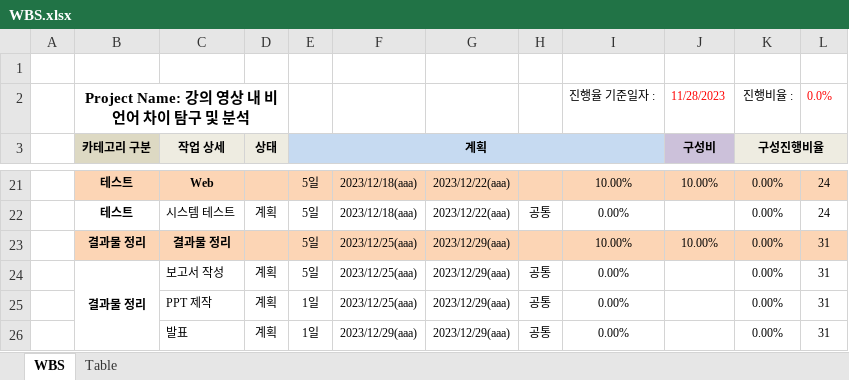
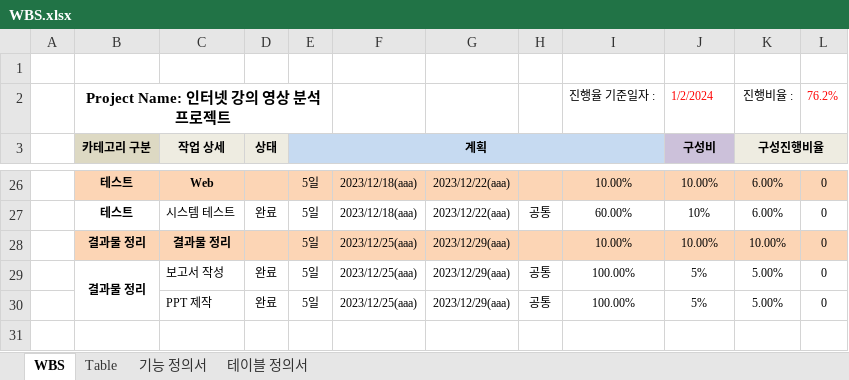
Before and after one commit to YouTube-non-language/YouTube_non_language, an Excel workbook: lhshs/WBS.xlsx, sheet WBS, drawn as a sheet; only a part is shown, gaps mark what is left out; values as stored, in another font and other column widths than the file's, no borders; conditional formats not drawn; removed rows and columns are numbered as before the commit, all else as after; the diff covers the shown part only; the diff names each change by its address in the sheet, - before the commit and + after, or states it on an @@ line.

```diff
--- a/lhshs/WBS.xlsx (sheet WBS)
+++ b/lhshs/WBS.xlsx (sheet WBS)
+sheet tab: 기능 정의서
+sheet tab: 테이블 정의서
-B2 (카테고리 구분): Project Name: 강의 영상 내 비언어 차이 탐구 및 분석
+B2 (카테고리 구분): Project Name: 인터넷 강의 영상 분석 프로젝트
-B2:D2 merged
+B2:E2 merged
-J2 (구성비): 11/28/2023
+J2 (구성비): 1/2/2024
-L2: 0.0%
+L2: 76.2%
-K26:K27 (구성진행비율): 0.00%
+K26:K27 (구성진행비율): 6.00%
-L26:L27: 24
+L26:L27: 0
-D27 (상태): 계획
+D27 (상태): 완료
-I27: 0.00%
+I27: 60.00%
-J27 (구성비): (empty)
+J27 (구성비): 10%
-K28 (구성진행비율): 0.00%
+K28 (구성진행비율): 10.00%
-L28:L29: 31
+L28:L29: 0
-D29 (상태): 계획
+D29 (상태): 완료
-I29: 0.00%
+I29: 100.00%
-J29 (구성비): (empty)
+J29 (구성비): 5%
-K29 (구성진행비율): 0.00%
+K29 (구성진행비율): 5.00%
-row 25:  |  | PPT 제작 | 계획 | 1일 | 2023/12/25(aaa) | 2023/12/29(aaa) | 공통 | 0.00% |  | 0.00% | 31
-row 26:  |  | 발표 | 계획 | 1일 | 2023/12/29(aaa) | 2023/12/29(aaa) | 공통 | 0.00% |  | 0.00% | 31
+row 30:  |  | PPT 제작 | 완료 | 5일 | 2023/12/25(aaa) | 2023/12/29(aaa) | 공통 | 100.00% | 5% | 5.00% | 0
```
Also changed, not shown: 11 added rows, 6 removed rows, 35 edited cells and merged cells elsewhere in this sheet, sheet Table, formulas that keep their value, 38 other files.
